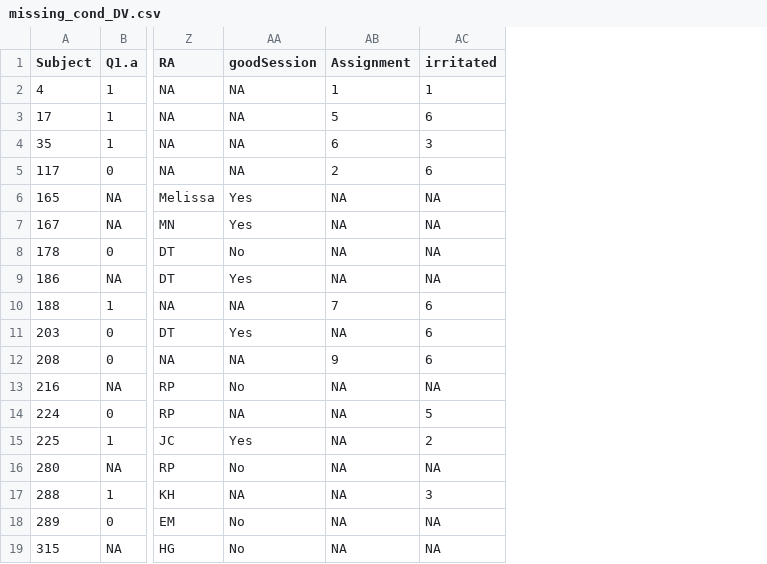
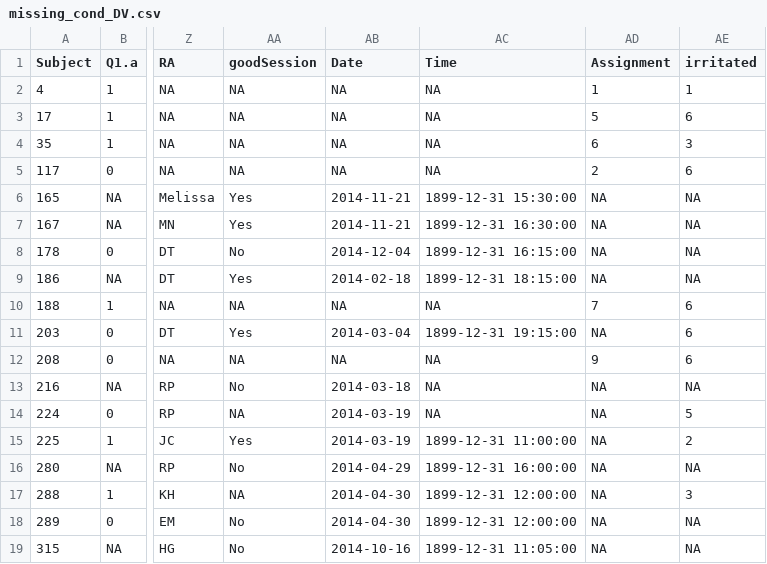
Before and after one commit to GiulioCentorame/vvg-2d4d, a CSV file: debug/missing_cond_DV.csv, drawn as a sheet; only a part is shown, gaps mark what is left out; the diff names each change by its address in the sheet, - before the commit and + after, or states it on an @@ line.

Commit message:
Recovering date-time info and making session numbers.

```diff
--- a/debug/missing_cond_DV.csv
+++ b/debug/missing_cond_DV.csv
+column AB (Date), rows 2-19: NA | NA | NA | NA | 2014-11-21 | 2014-11-21 | 2014-12-04 | 2014-02-18 | NA | 2014-03-04 | NA | 2014-03-18 | 2014-03-19 | 2014-03-19 | 2014-04-29 | 2014-04-30 | 2014-04-30 | 2014-10-16
+column AC (Time), rows 2-19: NA | NA | NA | NA | 1899-12-31 15:30:00 | 1899-12-31 16:30:00 | 1899-12-31 16:15:00 | 1899-12-31 18:15:00 | NA | 1899-12-31 19:15:00 | NA | NA | NA | 1899-12-31 11:00:00 | 1899-12-31 16:00:00 | 1899-12-31 12:00:00 | 1899-12-31 12:00:00 | 1899-12-31 11:05:00
```
Also changed, not shown: debug/conflicting_cond_DV.csv, debug/master_baddata.csv, 5 other files.
